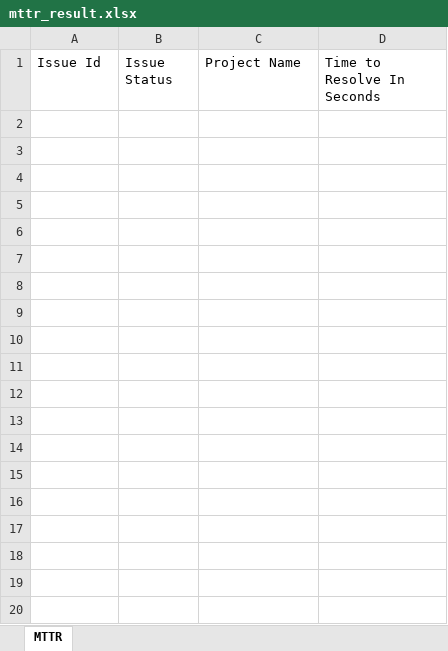
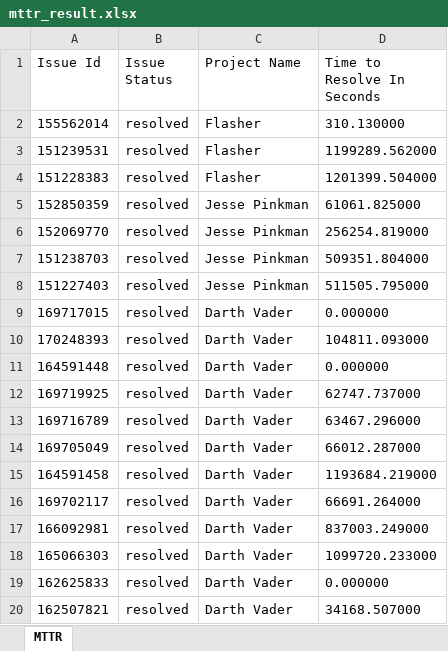
Before and after one commit to pedrommone/sentry-mttr-mtbf-calculator, an Excel workbook: mttr_result.xlsx, sheet MTTR, drawn as a sheet; only a part is shown; values as stored, in another font and other column widths than the file's, no borders; the diff covers the shown part only; the diff names each change by its address in the sheet, - before the commit and + after, or states it on an @@ line.

```diff
--- a/mttr_result.xlsx (sheet MTTR)
+++ b/mttr_result.xlsx (sheet MTTR)
+row 2: 155562014 | resolved | Flasher | 310.130000
+row 3: 151239531 | resolved | Flasher | 1199289.562000
+row 4: 151228383 | resolved | Flasher | 1201399.504000
+row 5: 152850359 | resolved | Jesse Pinkman | 61061.825000
+row 6: 152069770 | resolved | Jesse Pinkman | 256254.819000
+row 7: 151238703 | resolved | Jesse Pinkman | 509351.804000
+row 8: 151227403 | resolved | Jesse Pinkman | 511505.795000
+row 9: 169717015 | resolved | Darth Vader | 0.000000
+row 10: 170248393 | resolved | Darth Vader | 104811.093000
+row 11: 164591448 | resolved | Darth Vader | 0.000000
+row 12: 169719925 | resolved | Darth Vader | 62747.737000
+row 13: 169716789 | resolved | Darth Vader | 63467.296000
+row 14: 169705049 | resolved | Darth Vader | 66012.287000
+row 15: 164591458 | resolved | Darth Vader | 1193684.219000
+row 16: 169702117 | resolved | Darth Vader | 66691.264000
+row 17: 166092981 | resolved | Darth Vader | 837003.249000
+row 18: 165066303 | resolved | Darth Vader | 1099720.233000
+row 19: 162625833 | resolved | Darth Vader | 0.000000
+row 20: 162507821 | resolved | Darth Vader | 34168.507000
```
Also changed, not shown: 47 added rows elsewhere in this sheet, mtbf_result.xlsx, 1 other file.
